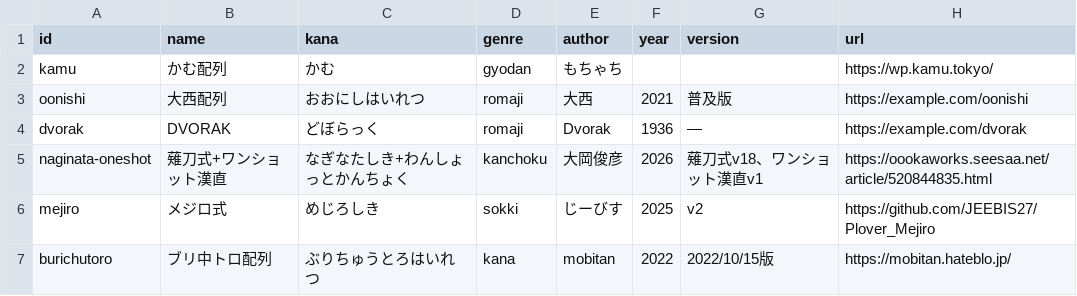
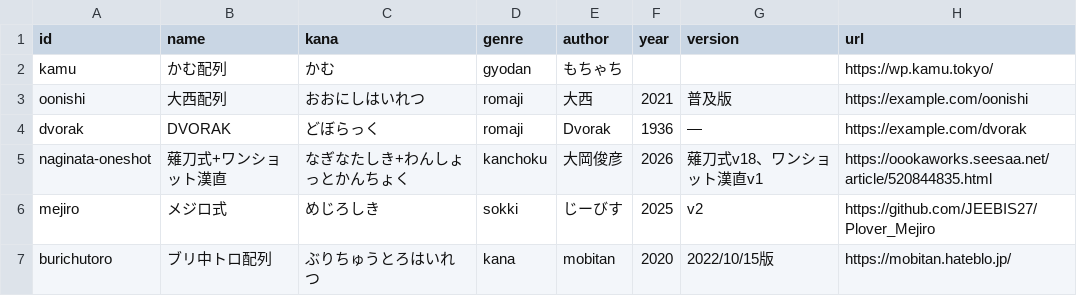
Before and after one commit to kana-hairetsu/shinhairetsu-catalog, a CSV file: src/data/layouts.csv, drawn as a sheet; only a part is shown; the diff names each change by its address in the sheet, - before the commit and + after, or states it on an @@ line.

Commit message:
ブリ中トロ配列の公開年を修正

```diff
--- a/src/data/layouts.csv
+++ b/src/data/layouts.csv
-F7 (year): 2022
+F7 (year): 2020
```
